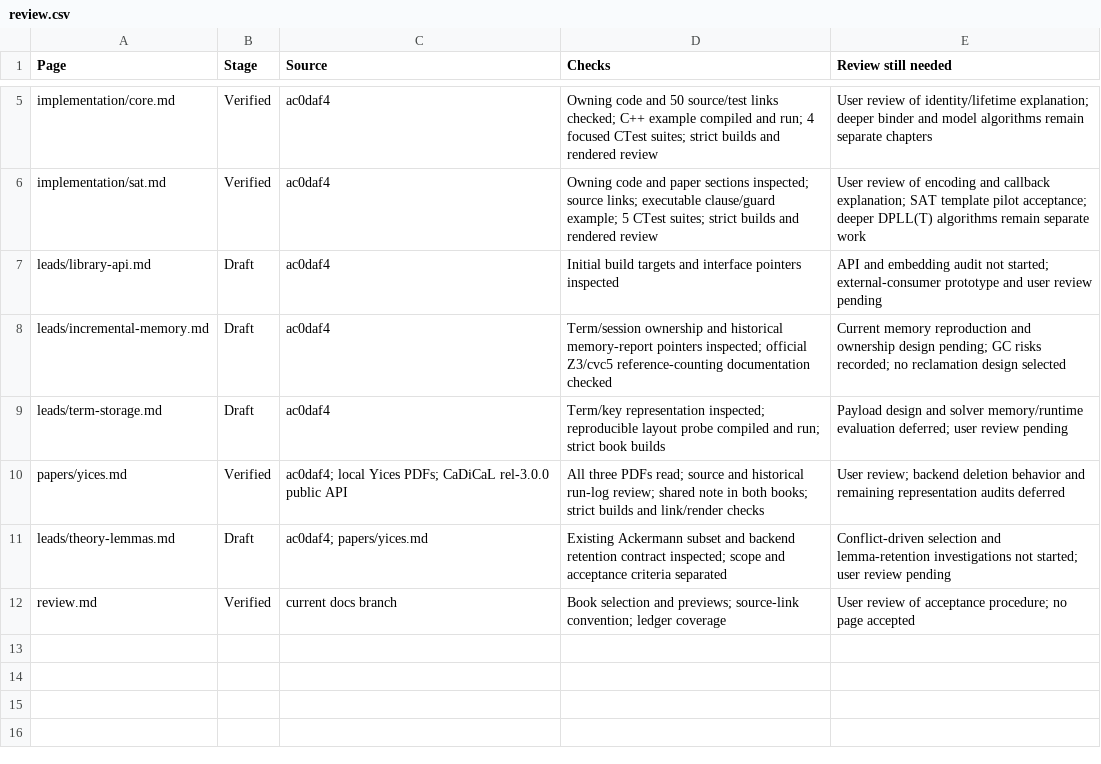
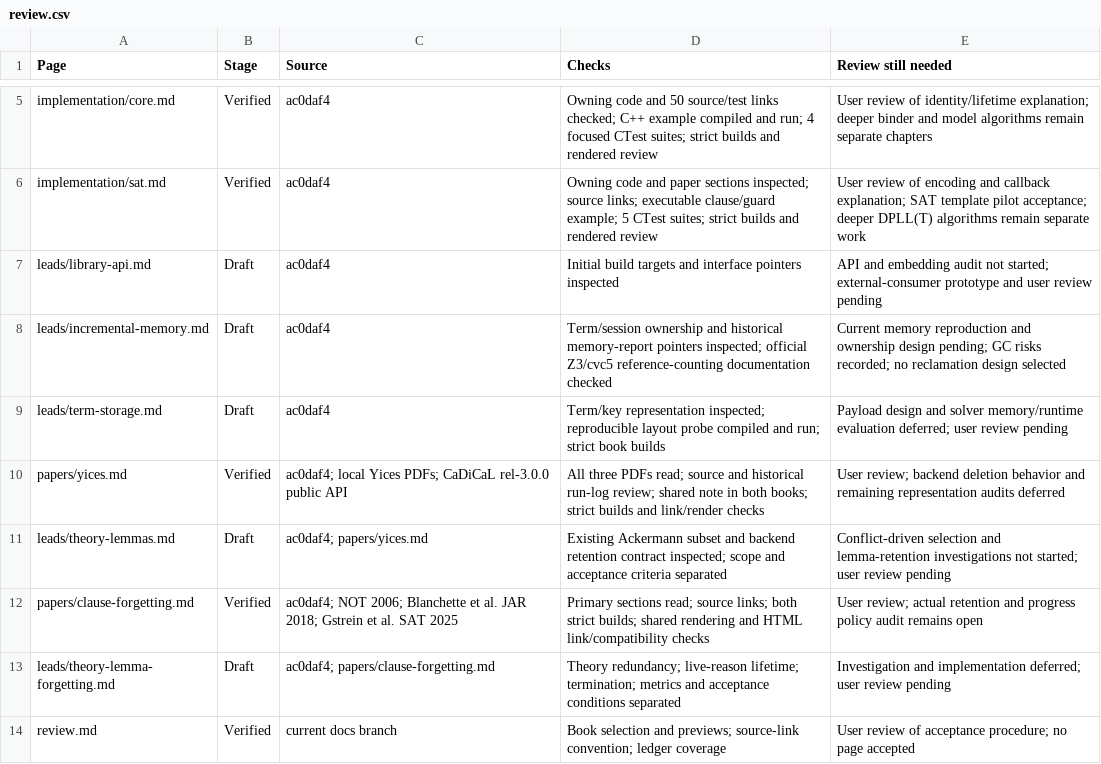
Before and after one commit to primo-solver/primo, a CSV file: docs-next/review.csv, drawn as a sheet; only a part is shown, gaps mark what is left out.

```diff
--- a/docs-next/review.csv
+++ b/docs-next/review.csv
@@ -11,2 +11,4 @@ papers/yices.md,Verified,ac0daf4; local Yices PDFs; CaDiCaL rel-3.0.0 public API
 leads/theory-lemmas.md,Draft,ac0daf4; papers/yices.md,Existing Ackermann subset and backend retention contract inspected; scope and acceptance criteria separated,Conflict-driven selection and lemma-retention investigations not started; user review pending
+papers/clause-forgetting.md,Verified,ac0daf4; NOT 2006; Blanchette et al. JAR 2018; Gstrein et al. SAT 2025,Primary sections read; source links; both strict builds; shared rendering and HTML link/compatibility checks,User review; actual retention and progress policy audit remains open
+leads/theory-lemma-forgetting.md,Draft,ac0daf4; papers/clause-forgetting.md,Theory redundancy; live-reason lifetime; termination; metrics and acceptance conditions separated,Investigation and implementation deferred; user review pending
 review.md,Verified,current docs branch,Book selection and previews; source-link convention; ledger coverage,User review of acceptance procedure; no page accepted
```
Also changed, not shown: docs/documentation-page-map.csv, docs/documentation-support-map.csv, 16 other files.
